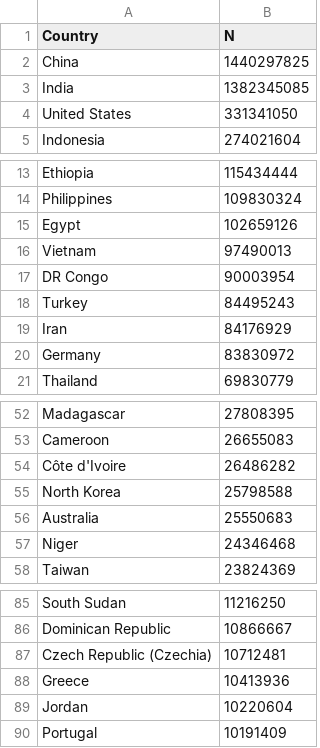
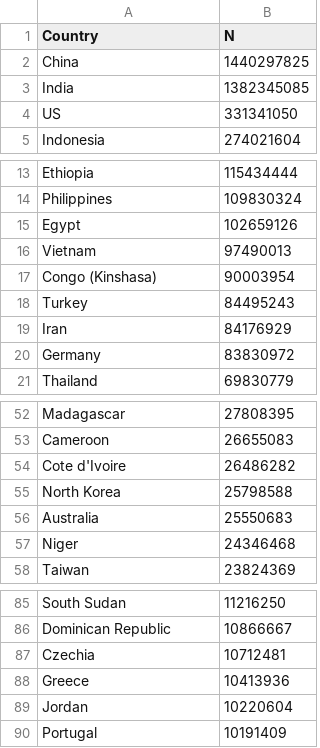
Before and after one commit to hoganj15/INSY670_Assignment1, a CSV file: COVID/demographics_2020.csv, drawn as a sheet; only a part is shown, gaps mark what is left out.

Commit message:
Add files via upload

```diff
--- a/COVID/demographics_2020.csv
+++ b/COVID/demographics_2020.csv
@@ -3,3 +3,3 @@ China,1440297825
 India,1382345085
-United States,331341050
+US,331341050
 Indonesia,274021604
@@ -16,3 +16,3 @@ Egypt,102659126
 Vietnam,97490013
-DR Congo,90003954
+Congo (Kinshasa),90003954
 Turkey,84495243
@@ -53,3 +53,3 @@ Madagascar,27808395
 Cameroon,26655083
-Côte d'Ivoire,26486282
+Cote d'Ivoire,26486282
 North Korea,25798588
@@ -86,3 +86,3 @@ South Sudan,11216250
 Dominican Republic,10866667
-Czech Republic (Czechia),10712481
+Czechia,10712481
 Greece,10413936
```
